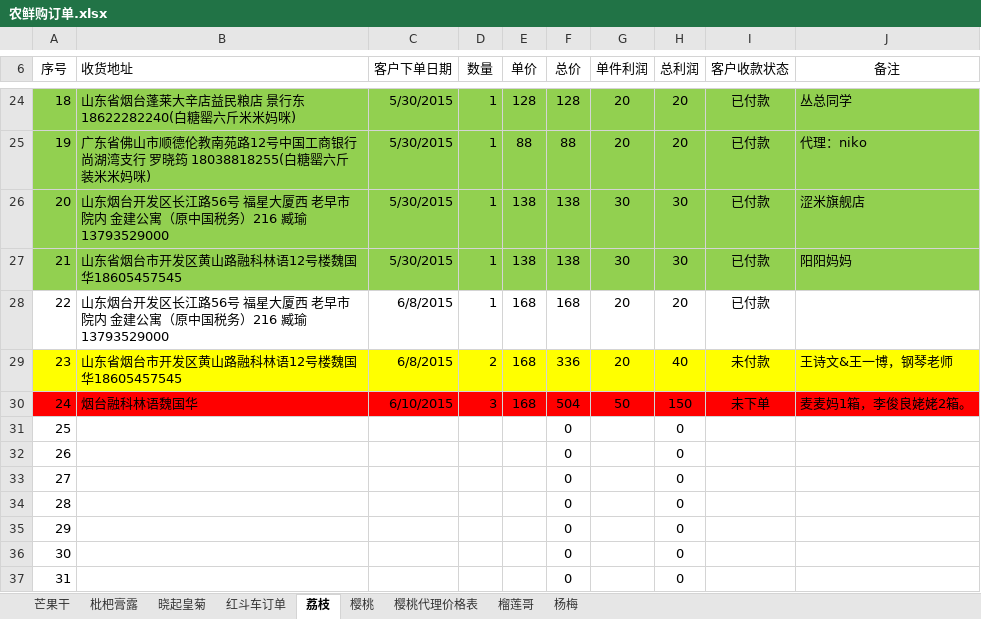
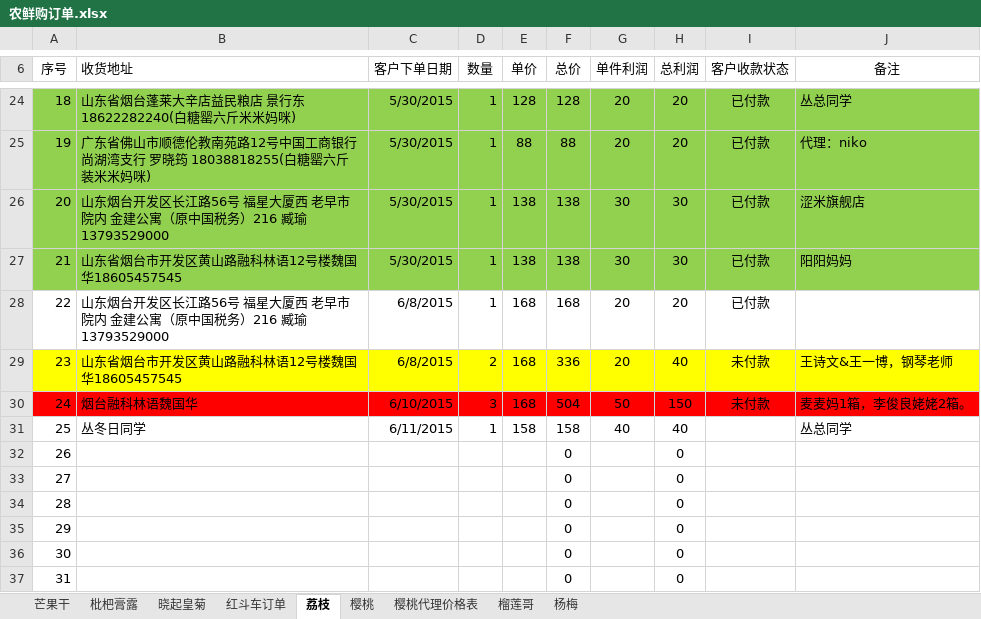
Before and after one commit to ettor/miyou, an Excel workbook: Documents/农鲜购订单.xlsx, sheet 荔枝, drawn as a sheet; only a part is shown, gaps mark what is left out; values as stored, in another font and other column widths than the file's, no borders; the diff names each change by its address in the sheet, - before the commit and + after, or states it on an @@ line.

```diff
--- a/Documents/农鲜购订单.xlsx (sheet 荔枝)
+++ b/Documents/农鲜购订单.xlsx (sheet 荔枝)
-I30 (客户收款状态): 未下单
+I30 (客户收款状态): 未付款
-B31 (收货地址): (empty)
+B31 (收货地址): 丛冬日同学
-C31 (客户下单日期): (empty)
+C31 (客户下单日期): 6/11/2015
-D31 (数量): (empty)
+D31 (数量): 1
-E31 (单价): (empty)
+E31 (单价): 158
-F31 (总价): 0
+F31 (总价): 158
-G31 (单件利润): (empty)
+G31 (单件利润): 40
-H31 (总利润): 0
+H31 (总利润): 40
-J31 (备注): (empty)
+J31 (备注): 丛总同学
```
